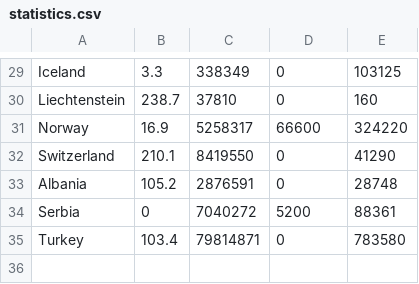
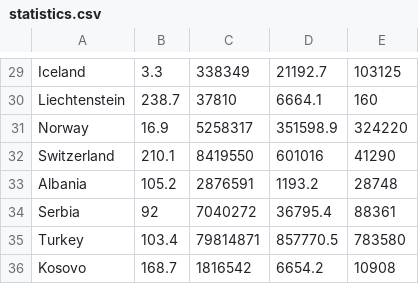
Before and after one commit to CodecoolKRK20173/battle-of-cards-mrem, a CSV file: src/main/java/com/codecool/battleofcards/card/statistics.csv, drawn as a sheet; only a part is shown, gaps mark what is left out; the diff covers the shown part only; the diff names each change by its address in the sheet, - before the commit and + after, or states it on an @@ line.

```diff
--- a/src/main/java/com/codecool/battleofcards/card/statistics.csv
+++ b/src/main/java/com/codecool/battleofcards/card/statistics.csv
-D29: 0
+D29: 21192.7
-D30: 0
+D30: 6664.1
-D31: 66600
+D31: 351598.9
-D32: 0
+D32: 601016
-D33: 0
+D33: 1193.2
-B34: 0
+B34: 92
-D34: 5200
+D34: 36795.4
-D35: 0
+D35: 857770.5
+row 36: Kosovo | 168.7 | 1816542 | 6654.2 | 10908
```
Also changed, not shown: 28 edited cells elsewhere in this file, 3 other files.
